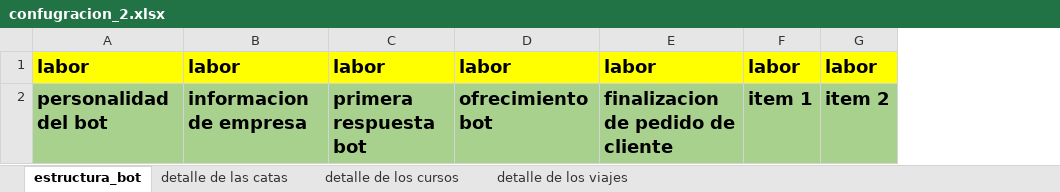
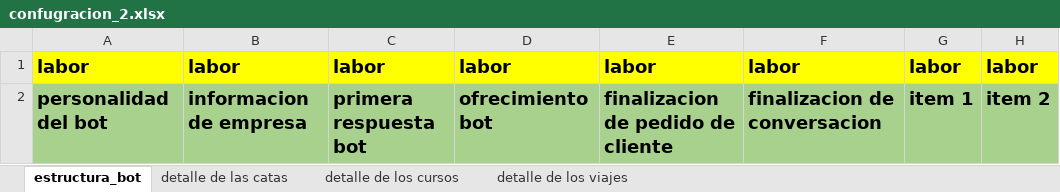
Before and after one commit to yucaret/whatsapp_vivelunahuana, an Excel workbook: confugracion_2.xlsx, sheet estructura_bot, drawn as a sheet; only a part is shown; values as stored, in another font and other column widths than the file's, no borders; the diff covers the shown part only; the diff names each change by its address in the sheet, - before the commit and + after, or states it on an @@ line.

```diff
--- a/confugracion_2.xlsx (sheet estructura_bot)
+++ b/confugracion_2.xlsx (sheet estructura_bot)
+column F, rows 1-2: labor | finalizacion de conversacion
```
Also changed, not shown: 2 edited cells elsewhere in this sheet, 17 other files.
